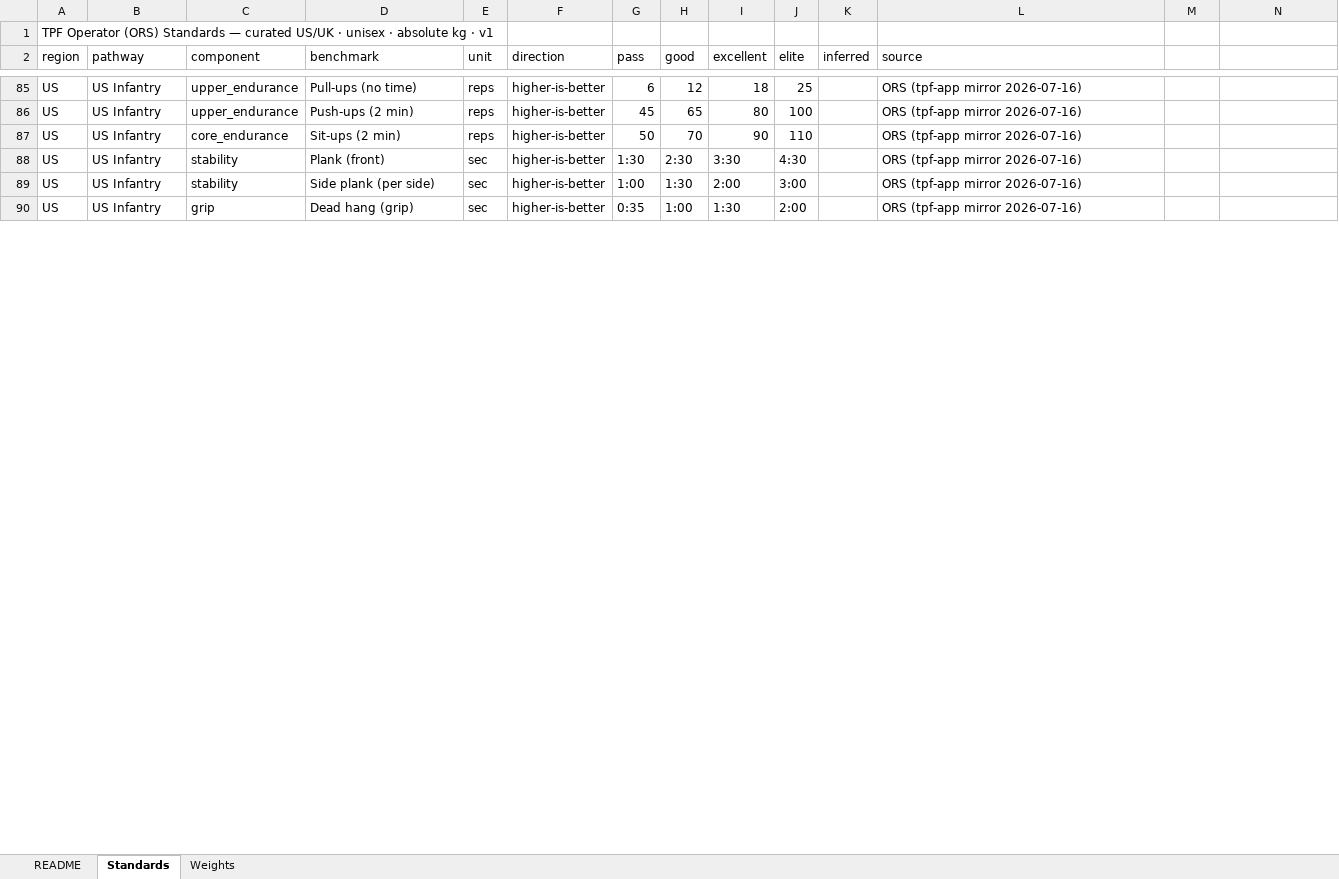
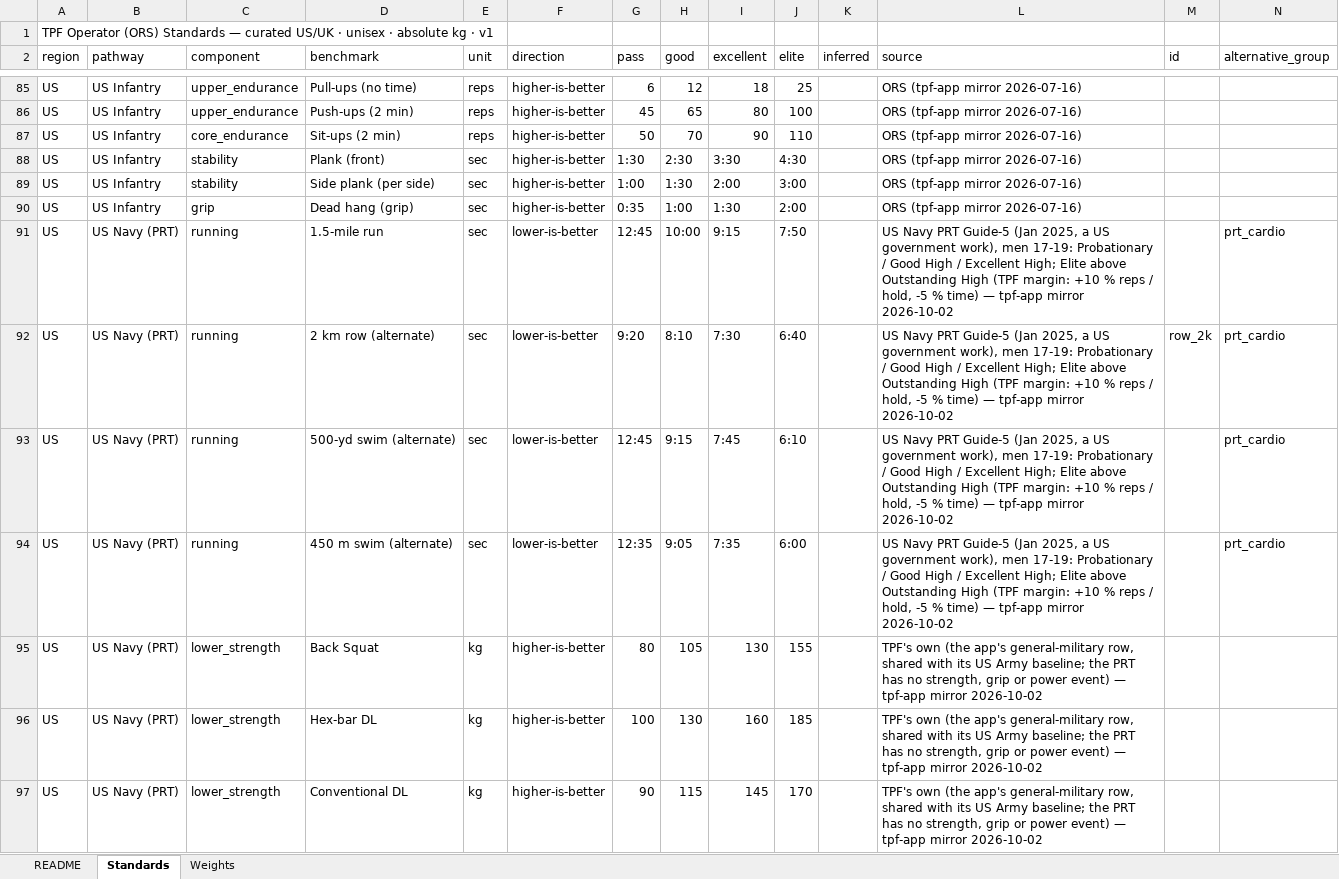
Before and after one commit to TGW7/TPFBenchmark, an Excel workbook: config/standards/TPF_Operator_Standards.xlsx, sheet Standards, drawn as a sheet; only a part is shown, gaps mark what is left out; values as stored, in another font and other column widths than the file's, no borders; the diff covers the shown part only; the diff names each change by its address in the sheet, - before the commit and + after, or states it on an @@ line.

```diff
--- a/config/standards/TPF_Operator_Standards.xlsx (sheet Standards)
+++ b/config/standards/TPF_Operator_Standards.xlsx (sheet Standards)
-M2: (empty)
+M2: id
-N2: (empty)
+N2: alternative_group
+row 91: US | US Navy (PRT) | running | 1.5-mile run | sec | lower-is-better | 12:45 | 10:00 | 9:15 | 7:50 |  | US Navy PRT Guide-5 (Jan 2025, a US government work), men 17-19: Probationary / Good High / Excellent High; Elite above Outstanding High (TPF margin: +10 % reps / hold, -5 % time) — tpf-app mirror 2026-10-02 |  | prt_cardio
+row 92: US | US Navy (PRT) | running | 2 km row (alternate) | sec | lower-is-better | 9:20 | 8:10 | 7:30 | 6:40 |  | US Navy PRT Guide-5 (Jan 2025, a US government work), men 17-19: Probationary / Good High / Excellent High; Elite above Outstanding High (TPF margin: +10 % reps / hold, -5 % time) — tpf-app mirror 2026-10-02 | row_2k | prt_cardio
+row 93: US | US Navy (PRT) | running | 500-yd swim (alternate) | sec | lower-is-better | 12:45 | 9:15 | 7:45 | 6:10 |  | US Navy PRT Guide-5 (Jan 2025, a US government work), men 17-19: Probationary / Good High / Excellent High; Elite above Outstanding High (TPF margin: +10 % reps / hold, -5 % time) — tpf-app mirror 2026-10-02 |  | prt_cardio
+row 94: US | US Navy (PRT) | running | 450 m swim (alternate) | sec | lower-is-better | 12:35 | 9:05 | 7:35 | 6:00 |  | US Navy PRT Guide-5 (Jan 2025, a US government work), men 17-19: Probationary / Good High / Excellent High; Elite above Outstanding High (TPF margin: +10 % reps / hold, -5 % time) — tpf-app mirror 2026-10-02 |  | prt_cardio
+row 95: US | US Navy (PRT) | lower_strength | Back Squat | kg | higher-is-better | 80 | 105 | 130 | 155 |  | TPF's own (the app's general-military row, shared with its US Army baseline; the PRT has no strength, grip or power event) — tpf-app mirror 2026-10-02
+row 96: US | US Navy (PRT) | lower_strength | Hex-bar DL | kg | higher-is-better | 100 | 130 | 160 | 185 |  | TPF's own (the app's general-military row, shared with its US Army baseline; the PRT has no strength, grip or power event) — tpf-app mirror 2026-10-02
+row 97: US | US Navy (PRT) | lower_strength | Conventional DL | kg | higher-is-better | 90 | 115 | 145 | 170 |  | TPF's own (the app's general-military row, shared with its US Army baseline; the PRT has no strength, grip or power event) — tpf-app mirror 2026-10-02
```
Also changed, not shown: 6 added rows and 16 edited cells elsewhere in this sheet, sheet Weights, sheet README, 18 other files.
